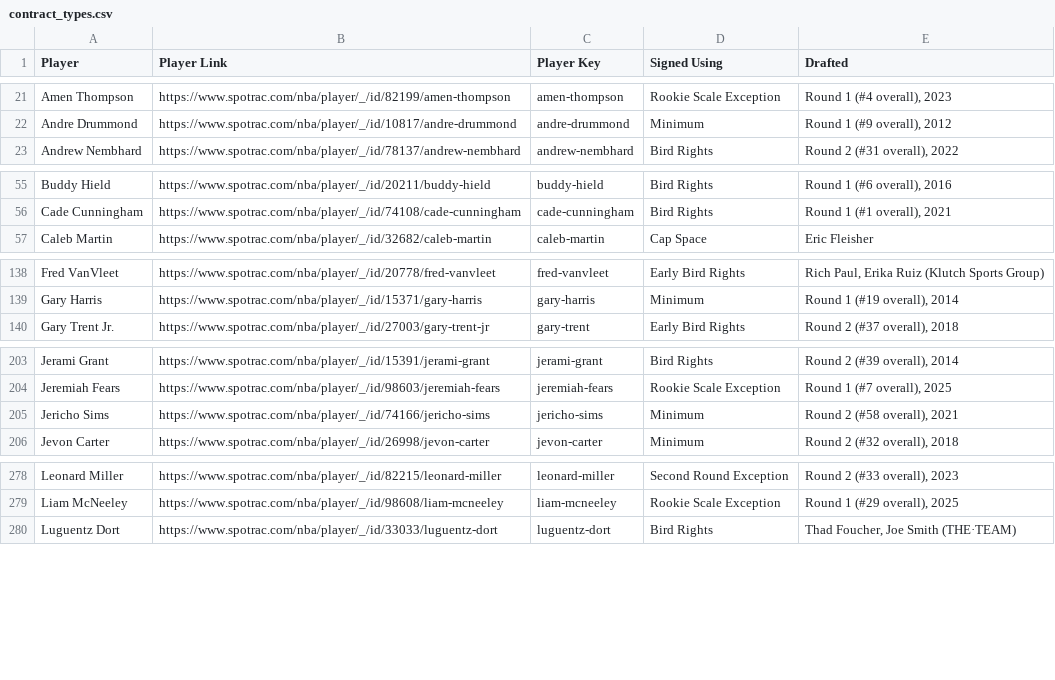
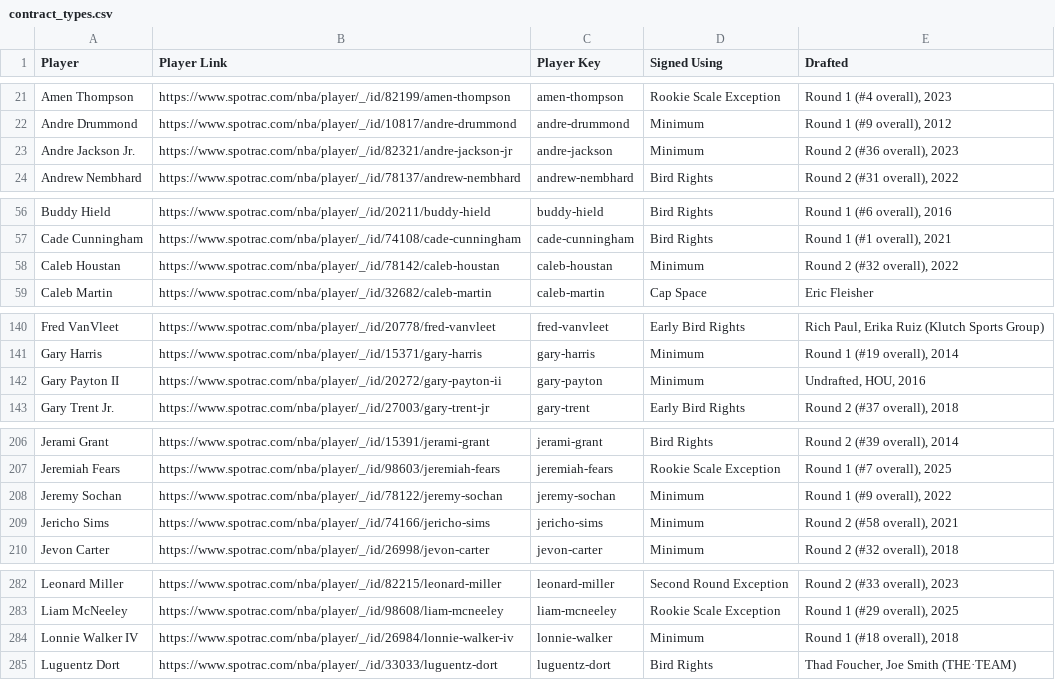
Before and after one commit to b-harr/dmcb, a CSV file: data/contract_types.csv, drawn as a sheet; only a part is shown, gaps mark what is left out.

Commit message:
Add Andre Jackson Jr., Gary Payton II, Lonnie Walker IV, Caleb Houstan, Jeremy Sochan

```diff
--- a/data/contract_types.csv
+++ b/data/contract_types.csv
@@ -22,2 +22,3 @@ Amen Thompson,https://www.spotrac.com/nba/player/_/id/82199/amen-thompson,amen-t
 Andre Drummond,https://www.spotrac.com/nba/player/_/id/10817/andre-drummond,andre-drummond,Minimum,"Round 1 (#9 overall), 2012"
+Andre Jackson Jr.,https://www.spotrac.com/nba/player/_/id/82321/andre-jackson-jr,andre-jackson,Minimum,"Round 2 (#36 overall), 2023"
 Andrew Nembhard,https://www.spotrac.com/nba/player/_/id/78137/andrew-nembhard,andrew-nembhard,Bird Rights,"Round 2 (#31 overall), 2022"
@@ -56,2 +57,3 @@ Buddy Hield,https://www.spotrac.com/nba/player/_/id/20211/buddy-hield,buddy-hiel
 Cade Cunningham,https://www.spotrac.com/nba/player/_/id/74108/cade-cunningham,cade-cunningham,Bird Rights,"Round 1 (#1 overall), 2021"
+Caleb Houstan,https://www.spotrac.com/nba/player/_/id/78142/caleb-houstan,caleb-houstan,Minimum,"Round 2 (#32 overall), 2022"
 Caleb Martin,https://www.spotrac.com/nba/player/_/id/32682/caleb-martin,caleb-martin,Cap Space,Eric Fleisher
@@ -139,2 +141,3 @@ Fred VanVleet,https://www.spotrac.com/nba/player/_/id/20778/fred-vanvleet,fred-v
 Gary Harris,https://www.spotrac.com/nba/player/_/id/15371/gary-harris,gary-harris,Minimum,"Round 1 (#19 overall), 2014"
+Gary Payton II,https://www.spotrac.com/nba/player/_/id/20272/gary-payton-ii,gary-payton,Minimum,"Undrafted, HOU, 2016"
 Gary Trent Jr.,https://www.spotrac.com/nba/player/_/id/27003/gary-trent-jr,gary-trent,Early Bird Rights,"Round 2 (#37 overall), 2018"
@@ -204,2 +207,3 @@ Jerami Grant,https://www.spotrac.com/nba/player/_/id/15391/jerami-grant,jerami-g
 Jeremiah Fears,https://www.spotrac.com/nba/player/_/id/98603/jeremiah-fears,jeremiah-fears,Rookie Scale Exception,"Round 1 (#7 overall), 2025"
+Jeremy Sochan,https://www.spotrac.com/nba/player/_/id/78122/jeremy-sochan,jeremy-sochan,Minimum,"Round 1 (#9 overall), 2022"
 Jericho Sims,https://www.spotrac.com/nba/player/_/id/74166/jericho-sims,jericho-sims,Minimum,"Round 2 (#58 overall), 2021"
@@ -279,2 +283,3 @@ Leonard Miller,https://www.spotrac.com/nba/player/_/id/82215/leonard-miller,leon
 Liam McNeeley,https://www.spotrac.com/nba/player/_/id/98608/liam-mcneeley,liam-mcneeley,Rookie Scale Exception,"Round 1 (#29 overall), 2025"
+Lonnie Walker IV,https://www.spotrac.com/nba/player/_/id/26984/lonnie-walker-iv,lonnie-walker,Minimum,"Round 1 (#18 overall), 2018"
 Luguentz Dort,https://www.spotrac.com/nba/player/_/id/33033/luguentz-dort,luguentz-dort,Bird Rights,"Thad Foucher, Joe Smith (THE·TEAM)"
```
